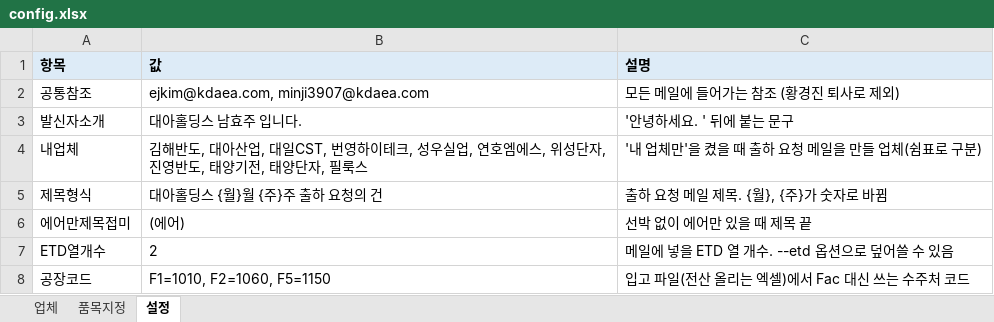
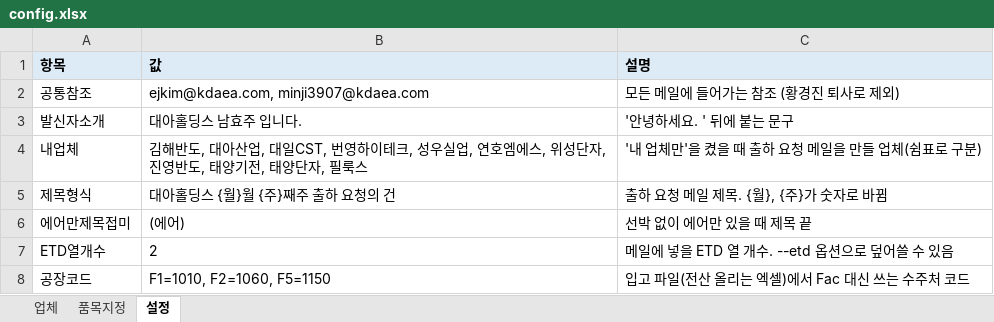
Before and after one commit to gywn000929-bot/shipment_mailer-, an Excel workbook: config.xlsx, sheet 설정, drawn as a sheet; only a part is shown; values as stored, in another font and other column widths than the file's, no borders; the diff names each change by its address in the sheet, - before the commit and + after, or states it on an @@ line.

```diff
--- a/config.xlsx (sheet 설정)
+++ b/config.xlsx (sheet 설정)
-B5 (값): 대아홀딩스 {월}월 {주}주 출하 요청의 건
+B5 (값): 대아홀딩스 {월}월 {주}째주 출하 요청의 건
```
Also changed, not shown: config_kim.xlsx, 7 other files.
